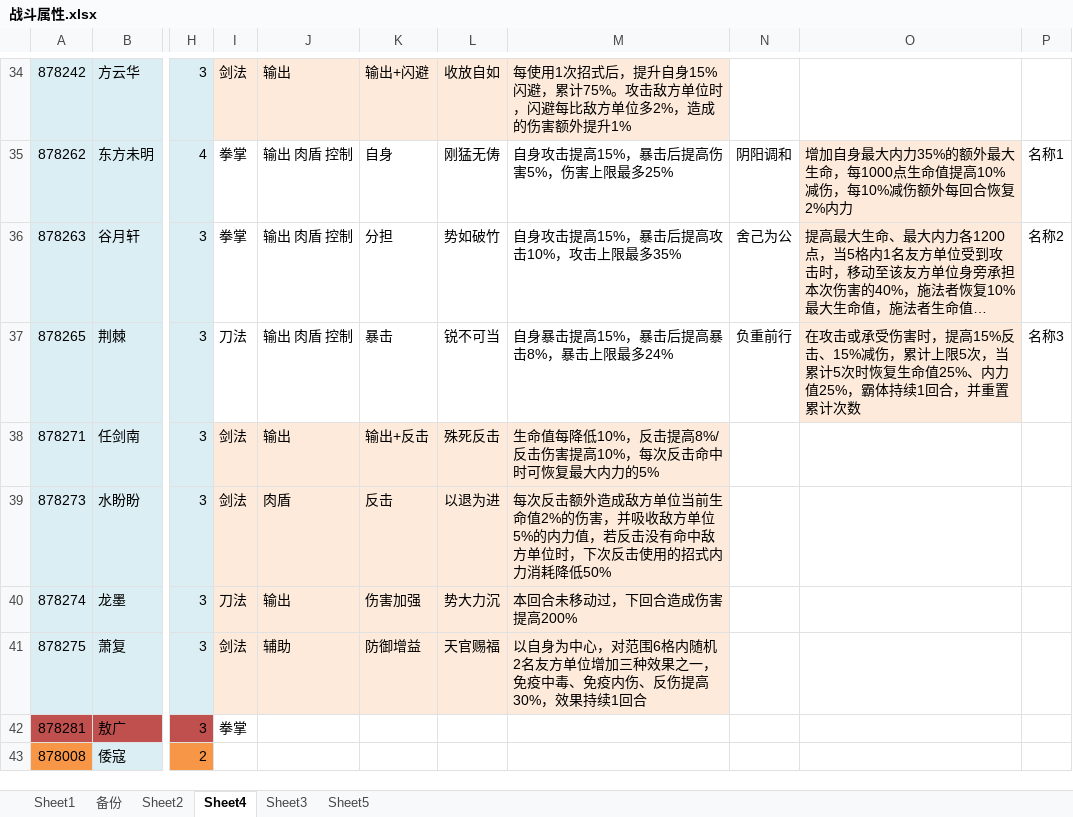
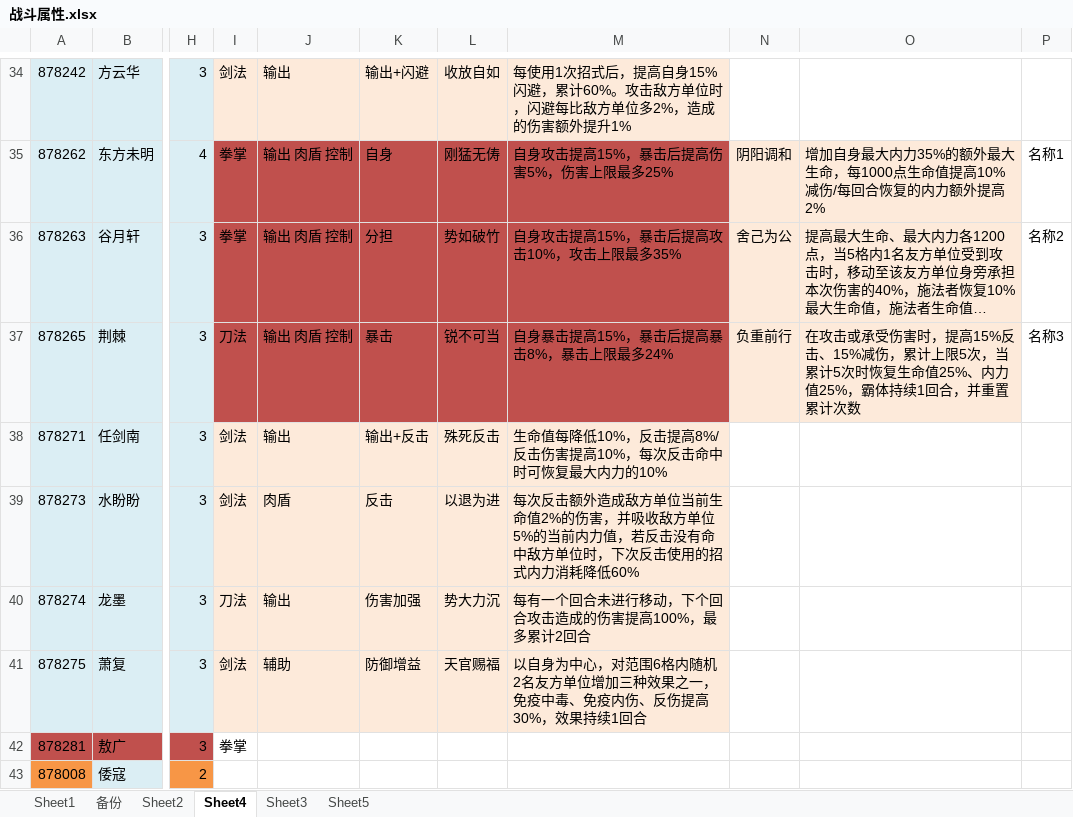
Before and after one commit to xiaozhuzzz/XiakePreMod, an Excel workbook: Excel文件/xiakeqian/战斗属性.xlsx, sheet Sheet4, drawn as a sheet; only a part is shown, gaps mark what is left out; long unchanged cells end in …; values as stored, in another font and other column widths than the file's, no borders; conditional formats not drawn; the diff covers the shown part only; the diff names each change by its address in the sheet, - before the commit and + after, or states it on an @@ line.

```diff
--- a/Excel文件/xiakeqian/战斗属性.xlsx (sheet Sheet4)
+++ b/Excel文件/xiakeqian/战斗属性.xlsx (sheet Sheet4)
-M34: …式后，提升自身15%闪避，累计75%。攻击敌…
+M34: …式后，提高自身15%闪避，累计60%。攻击敌…
-I35:M37 fill: none
+I35:M37 fill: #C0504D
-N35:N37 fill: none
+N35:N37 fill: #FDEADA
-O35: …高10%减伤，每10%减伤额外每回合恢复2%内力
+O35: …高10%减伤/每回合恢复的内力额外提高2%
-M38: 生命值每降低10%，反击提高8%/反击伤害提高10%，每次反击命中时可恢复最大内力的5%
+M38: 生命值每降低10%，反击提高8%/反击伤害提高10%，每次反击命中时可恢复最大内力的10%
-M39: …单位5%的内力值，若反击没有命中敌方单位时，下次反击使用的招式内力消耗降低50%
+M39: …单位5%的当前内力值，若反击没有命中敌方单位时，下次反击使用的招式内力消耗降低60%
-M40: 本回合未移动过，下回合造成伤害提高200%
+M40: 每有一个回合未进行移动，下个回合攻击造成的伤害提高100%，最多累计2回合
```
Also changed, not shown: 20 edited cells and cell formats elsewhere in this sheet.
